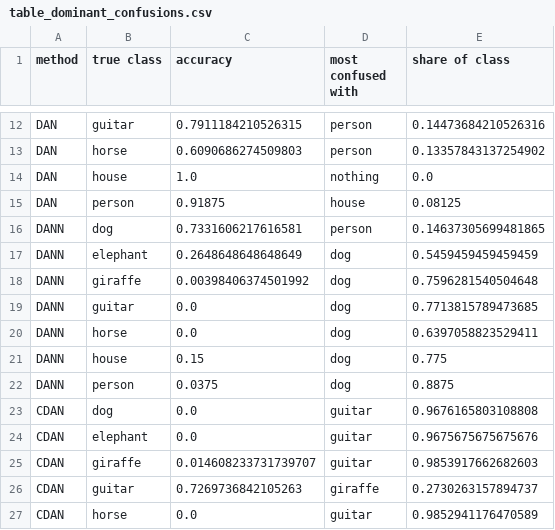
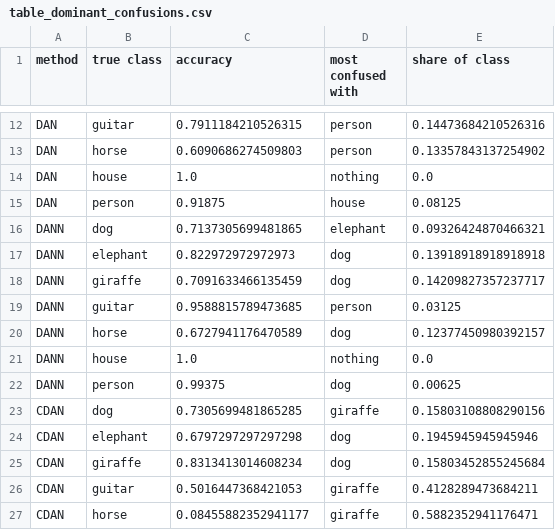
Before and after one commit to mardyweb/atml-pa1, a CSV file: task2/results/table_dominant_confusions.csv, drawn as a sheet; only a part is shown, gaps mark what is left out; the diff covers the shown part only.

Commit message:
Task 2 (rerun): notebook, splits, results and figures

```diff
--- a/task2/results/table_dominant_confusions.csv
+++ b/task2/results/table_dominant_confusions.csv
@@ -15,13 +15,13 @@ DAN,house,1.0,nothing,0.0
 DAN,person,0.91875,house,0.08125
-DANN,dog,0.7331606217616581,person,0.14637305699481865
-DANN,elephant,0.2648648648648649,dog,0.5459459459459459
-DANN,giraffe,0.00398406374501992,dog,0.7596281540504648
-DANN,guitar,0.0,dog,0.7713815789473685
-DANN,horse,0.0,dog,0.6397058823529411
-DANN,house,0.15,dog,0.775
-DANN,person,0.0375,dog,0.8875
-CDAN,dog,0.0,guitar,0.9676165803108808
-CDAN,elephant,0.0,guitar,0.9675675675675676
-CDAN,giraffe,0.014608233731739707,guitar,0.9853917662682603
-CDAN,guitar,0.7269736842105263,giraffe,0.2730263157894737
-CDAN,horse,0.0,guitar,0.9852941176470589
+DANN,dog,0.7137305699481865,elephant,0.09326424870466321
+DANN,elephant,0.822972972972973,dog,0.13918918918918918
+DANN,giraffe,0.7091633466135459,dog,0.14209827357237717
+DANN,guitar,0.9588815789473685,person,0.03125
+DANN,horse,0.6727941176470589,dog,0.12377450980392157
+DANN,house,1.0,nothing,0.0
+DANN,person,0.99375,dog,0.00625
+CDAN,dog,0.7305699481865285,giraffe,0.15803108808290156
+CDAN,elephant,0.6797297297297298,dog,0.1945945945945946
+CDAN,giraffe,0.8313413014608234,dog,0.15803452855245684
+CDAN,guitar,0.5016447368421053,giraffe,0.4128289473684211
+CDAN,horse,0.08455882352941177,giraffe,0.5882352941176471
```
Also changed, not shown: 6 edited cells elsewhere in this file, task2/results/table_main_comparison.csv, task2/results/table_per_class_target.csv, 19 other files.
